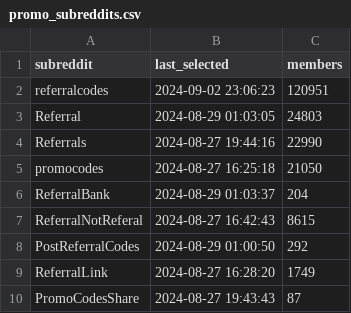
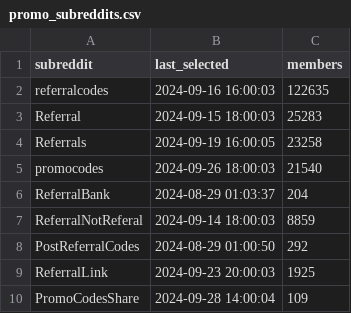
Before and after one commit to emmittjames/ReferralPoster, a CSV file: promo_subreddits.csv, drawn as a sheet.

```diff
--- a/promo_subreddits.csv
+++ b/promo_subreddits.csv
@@ -1,10 +1,10 @@
 subreddit,last_selected,members
-referralcodes,2024-09-02 23:06:23,120951
-Referral,2024-08-29 01:03:05,24803
-Referrals,2024-08-27 19:44:16,22990
-promocodes,2024-08-27 16:25:18,21050
+referralcodes,2024-09-16 16:00:03,122635
+Referral,2024-09-15 18:00:03,25283
+Referrals,2024-09-19 16:00:05,23258
+promocodes,2024-09-26 18:00:03,21540
 ReferralBank,2024-08-29 01:03:37,204
-ReferralNotReferal,2024-08-27 16:42:43,8615
+ReferralNotReferal,2024-09-14 18:00:03,8859
 PostReferralCodes,2024-08-29 01:00:50,292
-ReferralLink,2024-08-27 16:28:20,1749
-PromoCodesShare,2024-08-27 19:43:43,87
+ReferralLink,2024-09-23 20:00:03,1925
+PromoCodesShare,2024-09-28 14:00:04,109
```
Also changed, not shown: 2 other files.
